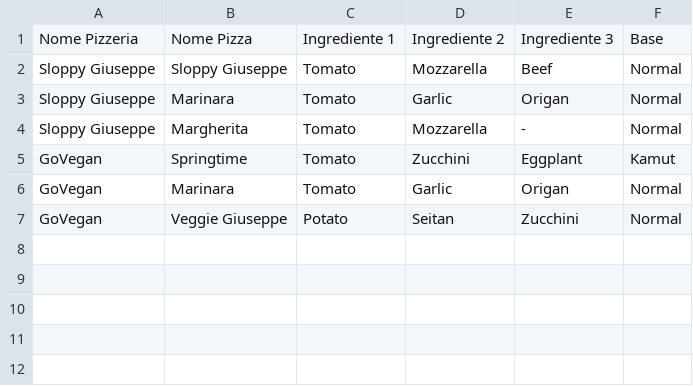
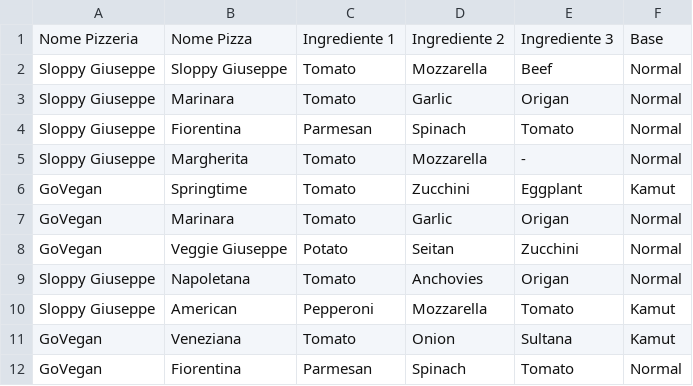
Before and after one commit to fedexist/Homework3-SWT, a CSV file: res/PizzaGiuseppe.csv, drawn as a sheet; the diff names each change by its address in the sheet, - before the commit and + after, or states it on an @@ line.

Commit message:
Fix contacts containing personal information Fix issue where an Iterator wasn't overwritten Add some pizzas to pizzas csv

```diff
--- a/res/PizzaGiuseppe.csv
+++ b/res/PizzaGiuseppe.csv
+row 4: Sloppy Giuseppe | Fiorentina | Parmesan | Spinach | Tomato | Normal
+row 9: Sloppy Giuseppe | Napoletana | Tomato | Anchovies | Origan | Normal
+row 10: Sloppy Giuseppe | American | Pepperoni | Mozzarella | Tomato | Kamut
+row 11: GoVegan | Veneziana | Tomato | Onion | Sultana | Kamut
+row 12: GoVegan | Fiorentina | Parmesan | Spinach | Tomato | Normal
```
Also changed, not shown: 12 other files.
